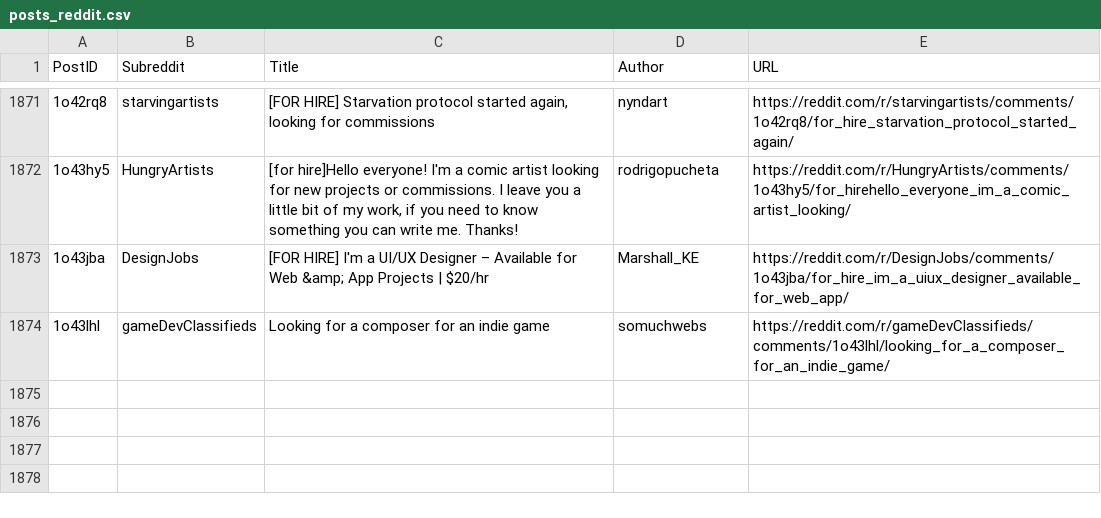
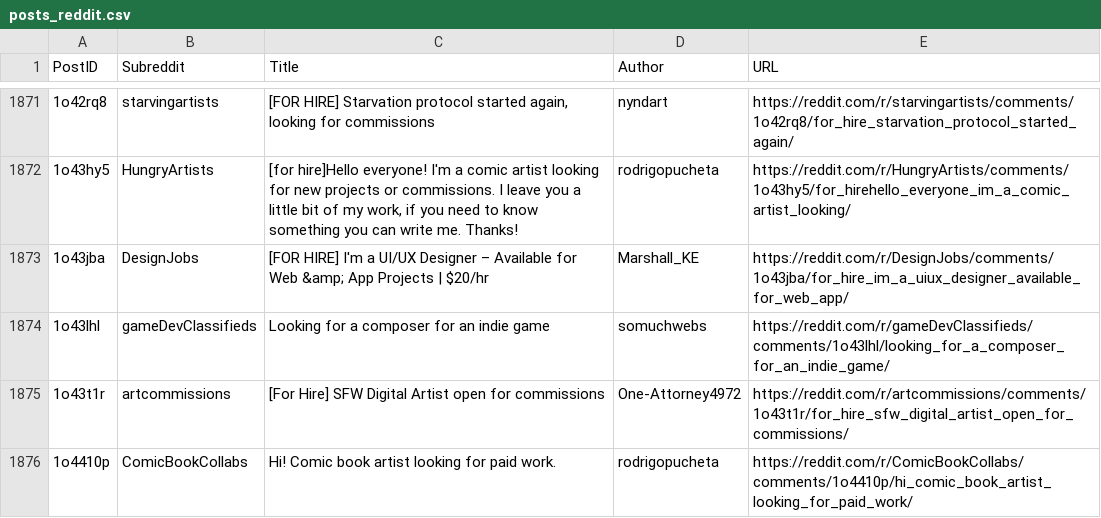
Before and after one commit to Jack0fcodes/LFA, a CSV file: posts_reddit.csv, drawn as a sheet; only a part is shown, gaps mark what is left out; the diff names each change by its address in the sheet, - before the commit and + after, or states it on an @@ line.

```diff
--- a/posts_reddit.csv
+++ b/posts_reddit.csv
+row 1875: 1o43t1r | artcommissions | [For Hire] SFW Digital Artist open for commissions | One-Attorney4972 | https://reddit.com/r/artcommissions/comments/1o43t1r/for_hire_sfw_digital_artist_open_for_commissions/
+row 1876: 1o4410p | ComicBookCollabs | Hi! Comic book artist looking for paid work. | rodrigopucheta | https://reddit.com/r/ComicBookCollabs/comments/1o4410p/hi_comic_book_artist_looking_for_paid_work/
```
